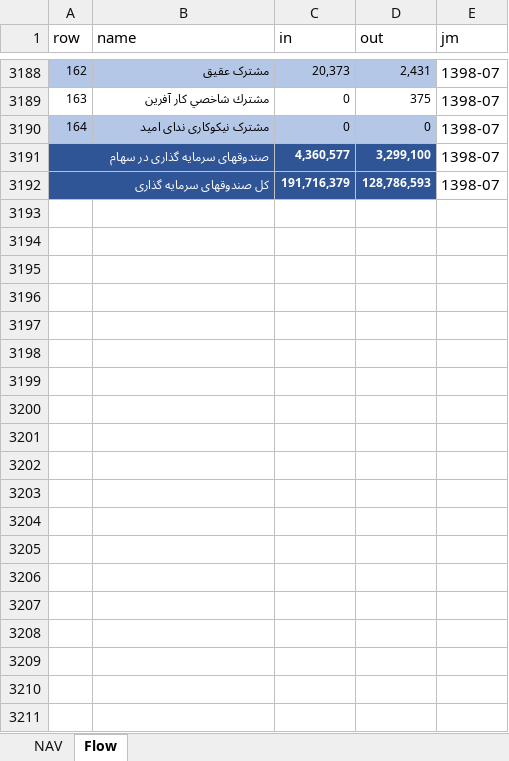
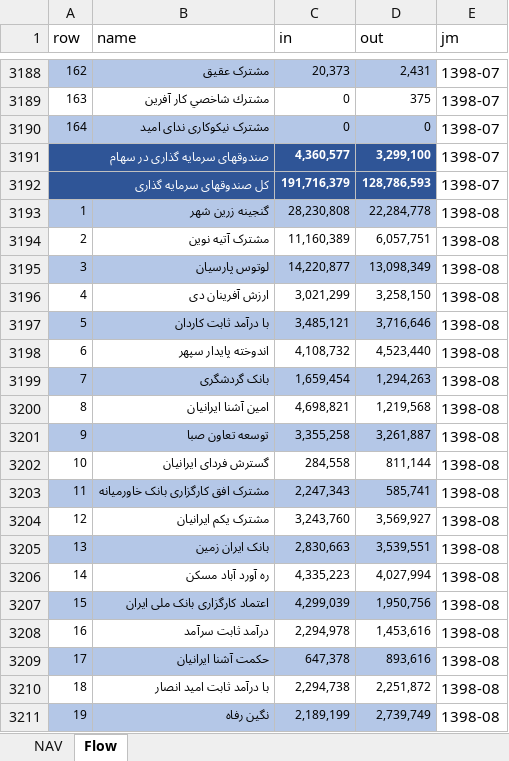
Before and after one commit to imahdimir/md-mutual-funds, an Excel workbook: data.xlsx, sheet Flow, drawn as a sheet; only a part is shown, gaps mark what is left out; values as stored, in another font and other column widths than the file's, no borders; the diff covers the shown part only; the diff names each change by its address in the sheet, - before the commit and + after, or states it on an @@ line.

Commit message:
1398-08

```diff
--- a/data.xlsx (sheet Flow)
+++ b/data.xlsx (sheet Flow)
+row 3193: 1 | گنجینه زرین شهر | 28,230,808 | 22,284,778 | 1398-08
+row 3194: 2 | مشترک آتیه نوین | 11,160,389 | 6,057,751 | 1398-08
+row 3195: 3 | لوتوس پارسیان | 14,220,877 | 13,098,349 | 1398-08
+row 3196: 4 | ارزش آفرینان دی | 3,021,299 | 3,258,150 | 1398-08
+row 3197: 5 | با درآمد ثابت کاردان | 3,485,121 | 3,716,646 | 1398-08
+row 3198: 6 | اندوخته پایدار سپهر | 4,108,732 | 4,523,440 | 1398-08
+row 3199: 7 | بانک گردشگری | 1,659,454 | 1,294,263 | 1398-08
+row 3200: 8 | امین آشنا ایرانیان | 4,698,821 | 1,219,568 | 1398-08
+row 3201: 9 | توسعه تعاون صبا | 3,355,258 | 3,261,887 | 1398-08
+row 3202: 10 | گسترش فردای ایرانیان | 284,558 | 811,144 | 1398-08
+row 3203: 11 | مشترک افق کارگزاری بانک خاورمیانه | 2,247,343 | 585,741 | 1398-08
+row 3204: 12 | مشترک یکم ایرانیان | 3,243,760 | 3,569,927 | 1398-08
+row 3205: 13 | بانک ایران زمین | 2,830,663 | 3,539,551 | 1398-08
+row 3206: 14 | ره آورد آباد مسکن | 4,335,223 | 4,027,994 | 1398-08
+row 3207: 15 | اعتماد کارگزاری بانک ملی ایران | 4,299,039 | 1,950,756 | 1398-08
+row 3208: 16 | درآمد ثابت سرآمد | 2,294,978 | 1,453,616 | 1398-08
+row 3209: 17 | حکمت آشنا ایرانیان | 647,378 | 893,616 | 1398-08
+row 3210: 18 | با درآمد ثابت امید انصار | 2,294,738 | 2,251,872 | 1398-08
+row 3211: 19 | نگین رفاه | 2,189,199 | 2,739,749 | 1398-08
```
Also changed, not shown: 150 added rows elsewhere in this sheet, sheet NAV.
